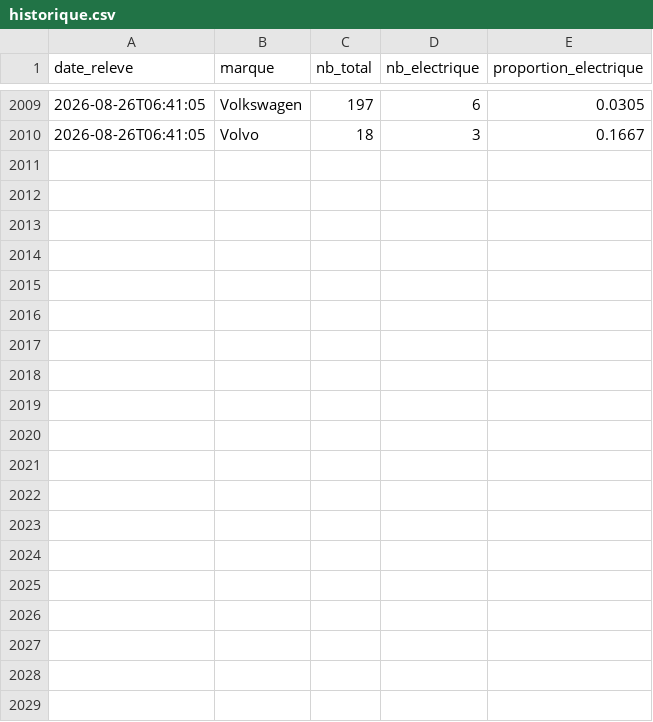
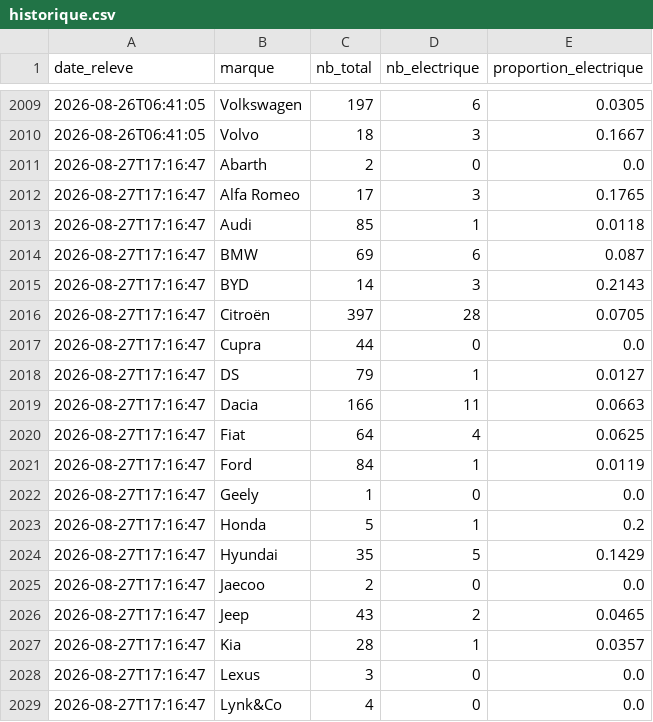
Before and after one commit to danielkpakpapro-cmd/aramisauto-ev, a CSV file: data/historique.csv, drawn as a sheet; only a part is shown, gaps mark what is left out; the diff covers the shown part only.

```diff
--- a/data/historique.csv
+++ b/data/historique.csv
@@ -2010 +2010,20 @@ date_releve,marque,nb_total,nb_electrique,proportion_electrique
 2026-08-26T06:41:05,Volvo,18,3,0.1667
+2026-08-27T17:16:47,Abarth,2,0,0.0
+2026-08-27T17:16:47,Alfa Romeo,17,3,0.1765
+2026-08-27T17:16:47,Audi,85,1,0.0118
+2026-08-27T17:16:47,BMW,69,6,0.087
+2026-08-27T17:16:47,BYD,14,3,0.2143
+2026-08-27T17:16:47,Citroën,397,28,0.0705
+2026-08-27T17:16:47,Cupra,44,0,0.0
+2026-08-27T17:16:47,DS,79,1,0.0127
+2026-08-27T17:16:47,Dacia,166,11,0.0663
+2026-08-27T17:16:47,Fiat,64,4,0.0625
+2026-08-27T17:16:47,Ford,84,1,0.0119
+2026-08-27T17:16:47,Geely,1,0,0.0
+2026-08-27T17:16:47,Honda,5,1,0.2
+2026-08-27T17:16:47,Hyundai,35,5,0.1429
+2026-08-27T17:16:47,Jaecoo,2,0,0.0
+2026-08-27T17:16:47,Jeep,43,2,0.0465
+2026-08-27T17:16:47,Kia,28,1,0.0357
+2026-08-27T17:16:47,Lexus,3,0,0.0
+2026-08-27T17:16:47,Lynk&Co,4,0,0.0
```
Also changed, not shown: 17 added rows elsewhere in this file.
